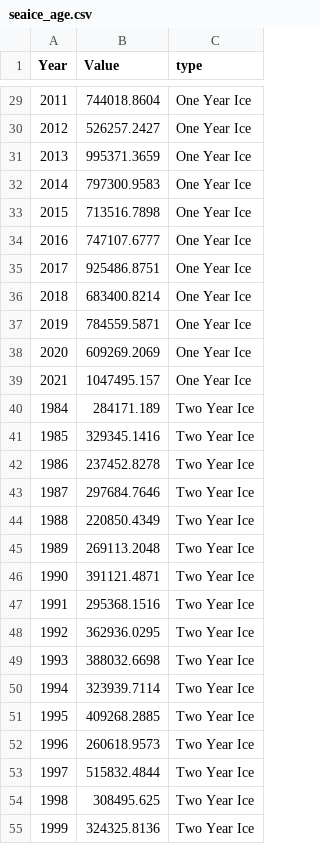
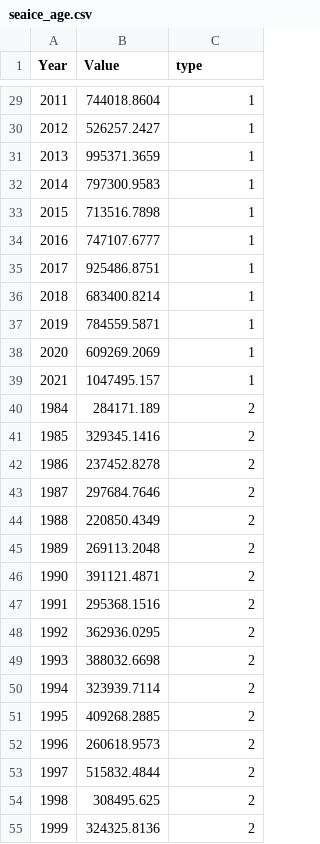
Before and after one commit to Keiii25/Data_Visualisation_Chartjs, a CSV file: Assignment2/data/seaice_age.csv, drawn as a sheet; only a part is shown, gaps mark what is left out; the diff covers the shown part only.

```diff
--- a/Assignment2/data/seaice_age.csv
+++ b/Assignment2/data/seaice_age.csv
@@ -29,27 +29,27 @@ Year,Value,type
-2011,744018.8604,One Year Ice
-2012,526257.2427,One Year Ice
-2013,995371.3659,One Year Ice
-2014,797300.9583,One Year Ice
-2015,713516.7898,One Year Ice
-2016,747107.6777,One Year Ice
-2017,925486.8751,One Year Ice
-2018,683400.8214,One Year Ice
-2019,784559.5871,One Year Ice
-2020,609269.2069,One Year Ice
-2021,1047495.157,One Year Ice
-1984,284171.189,Two Year Ice
-1985,329345.1416,Two Year Ice
-1986,237452.8278,Two Year Ice
-1987,297684.7646,Two Year Ice
-1988,220850.4349,Two Year Ice
-1989,269113.2048,Two Year Ice
-1990,391121.4871,Two Year Ice
-1991,295368.1516,Two Year Ice
-1992,362936.0295,Two Year Ice
-1993,388032.6698,Two Year Ice
-1994,323939.7114,Two Year Ice
-1995,409268.2885,Two Year Ice
-1996,260618.9573,Two Year Ice
-1997,515832.4844,Two Year Ice
-1998,308495.625,Two Year Ice
-1999,324325.8136,Two Year Ice
+2011,744018.8604,1
+2012,526257.2427,1
+2013,995371.3659,1
+2014,797300.9583,1
+2015,713516.7898,1
+2016,747107.6777,1
+2017,925486.8751,1
+2018,683400.8214,1
+2019,784559.5871,1
+2020,609269.2069,1
+2021,1047495.157,1
+1984,284171.189,2
+1985,329345.1416,2
+1986,237452.8278,2
+1987,297684.7646,2
+1988,220850.4349,2
+1989,269113.2048,2
+1990,391121.4871,2
+1991,295368.1516,2
+1992,362936.0295,2
+1993,388032.6698,2
+1994,323939.7114,2
+1995,409268.2885,2
+1996,260618.9573,2
+1997,515832.4844,2
+1998,308495.625,2
+1999,324325.8136,2
```
Also changed, not shown: 163 edited cells elsewhere in this file.
